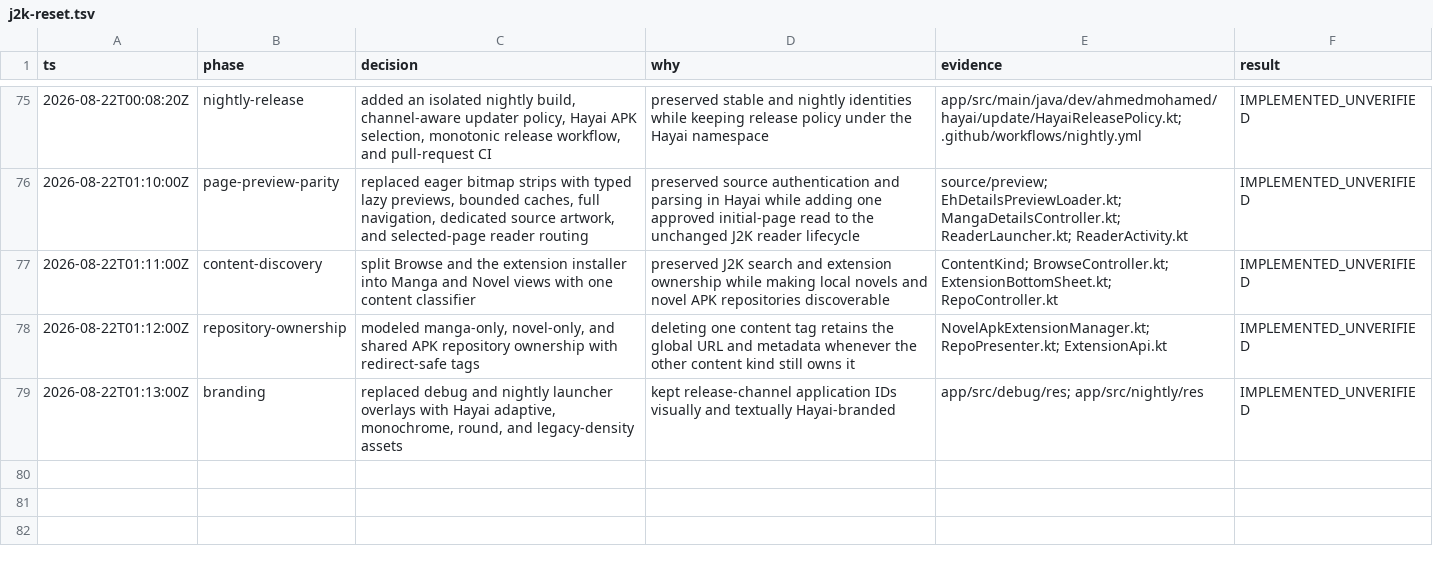
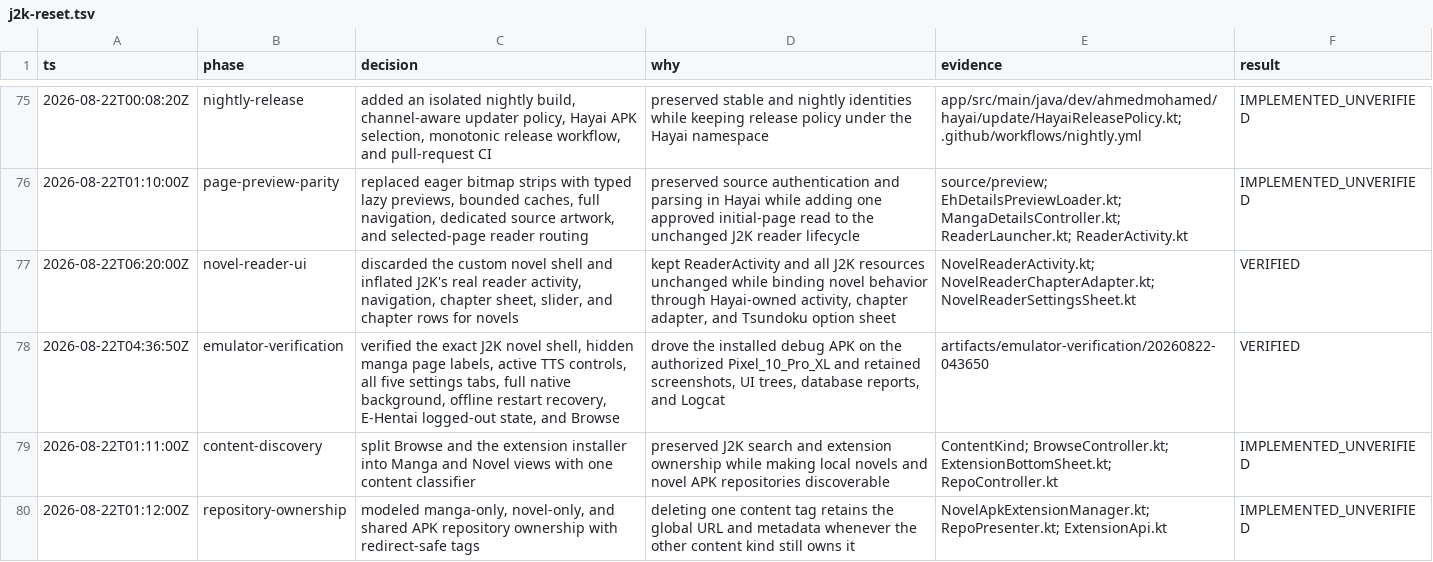
Before and after one commit to HayaiApp/hayai, a TSV file: .audit/j2k-reset.tsv, drawn as a sheet; only a part is shown, gaps mark what is left out; the shorter side is filled out with more unchanged rows; the diff names each change by its address in the sheet, - before the commit and + after, or states it on an @@ line.

Commit message:
Rebuild novel reader UI on J2K chrome

```diff
--- a/.audit/j2k-reset.tsv
+++ b/.audit/j2k-reset.tsv
+row 77: 2026-08-22T06:20:00Z | novel-reader-ui | discarded the custom novel shell and inflated J2K's real reader activity, navigation, chapter sheet, slider, and chapter rows for novels | kept ReaderActivity and all J2K resources unchanged while binding novel behavior through Hayai-owned activity, chapter adapter, and Tsundoku option sheet | NovelReaderActivity.kt; NovelReaderChapterAdapter.kt; NovelReaderSettingsSheet.kt | VERIFIED
+row 78: 2026-08-22T04:36:50Z | emulator-verification | verified the exact J2K novel shell, hidden manga page labels, active TTS controls, all five settings tabs, full native background, offline restart recovery, E-Hentai logged-out state, and Browse | drove the installed debug APK on the authorized Pixel_10_Pro_XL and retained screenshots, UI trees, database reports, and Logcat | artifacts/emulator-verification/20260822-043650 | VERIFIED
```
Also changed, not shown: 15 other files.
